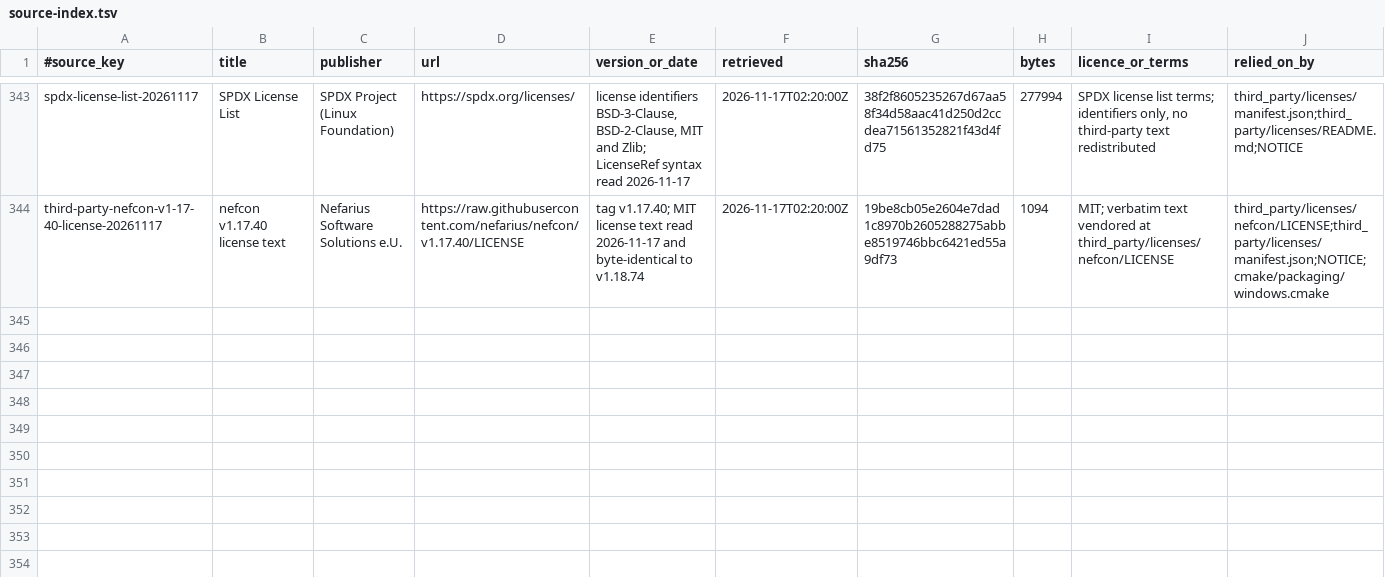
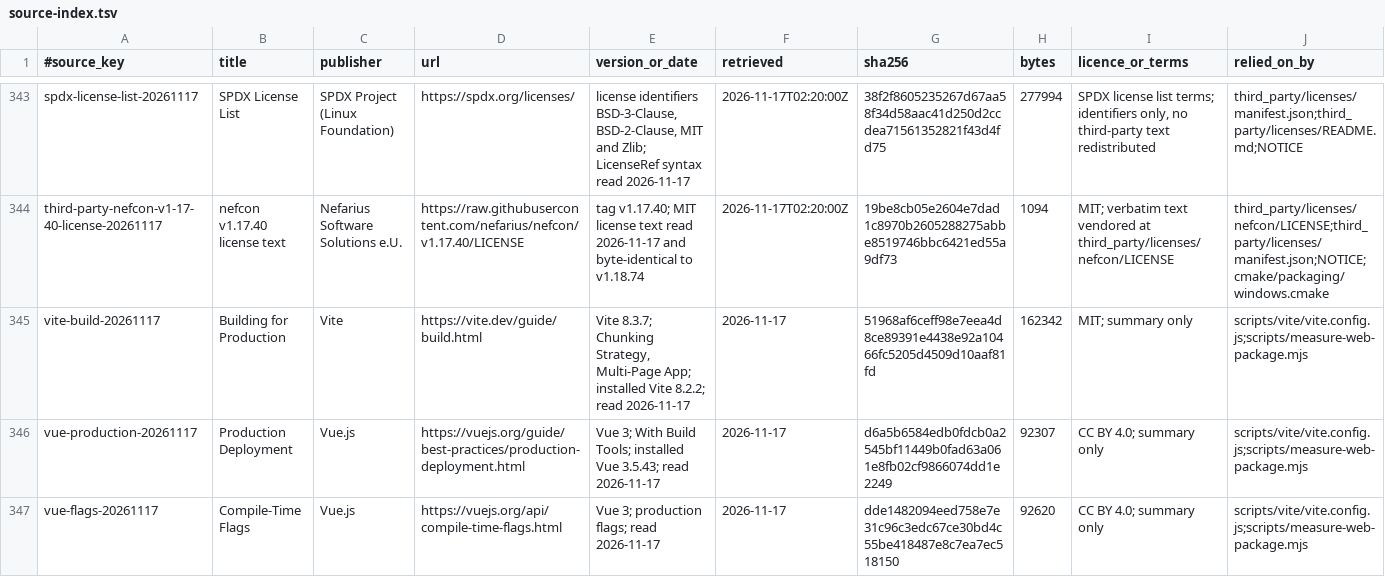
Before and after one commit to AlkaidLab/foundation-sunshine, a TSV file: docs/authority/source-index.tsv, drawn as a sheet; only a part is shown, gaps mark what is left out; the diff covers the shown part only; the diff names each change by its address in the sheet, - before the commit and + after, or states it on an @@ line.

Commit message:
perf(web): omit unused previews and the Vue template compiler

```diff
--- a/docs/authority/source-index.tsv
+++ b/docs/authority/source-index.tsv
+row 345: vite-build-20261117 | Building for Production | Vite | https://vite.dev/guide/build.html | Vite 8.3.7; Chunking Strategy, Multi-Page App; installed Vite 8.2.2; read 2026-11-17 | 2026-11-17 | 51968af6ceff98e7eea4d8ce89391e4438e92a10466fc5205d4509d10aaf81fd | 162342 | MIT; summary only | scripts/vite/vite.config.js;scripts/measure-web-package.mjs
+row 346: vue-production-20261117 | Production Deployment | Vue.js | https://vuejs.org/guide/best-practices/production-deployment.html | Vue 3; With Build Tools; installed Vue 3.5.43; read 2026-11-17 | 2026-11-17 | d6a5b6584edb0fdcb0a2545bf11449b0fad63a061e8fb02cf9866074dd1e2249 | 92307 | CC BY 4.0; summary only | scripts/vite/vite.config.js;scripts/measure-web-package.mjs
+row 347: vue-flags-20261117 | Compile-Time Flags | Vue.js | https://vuejs.org/api/compile-time-flags.html | Vue 3; production flags; read 2026-11-17 | 2026-11-17 | dde1482094eed758e7e31c96c3edc67ce30bd4c55be418487e8c7ea7ec518150 | 92620 | CC BY 4.0; summary only | scripts/vite/vite.config.js;scripts/measure-web-package.mjs
```
Also changed, not shown: 2 added rows and 1 edited cell elsewhere in this file, 8 other files.
